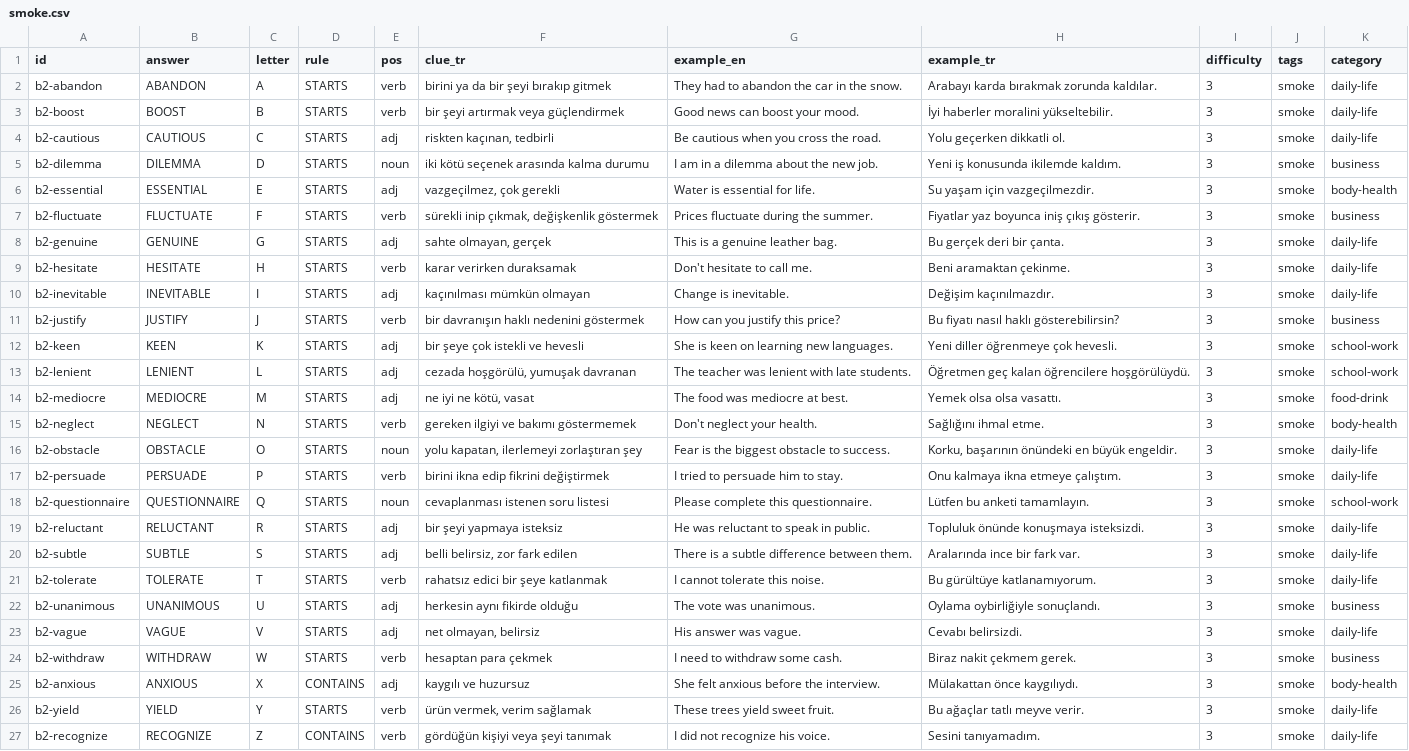
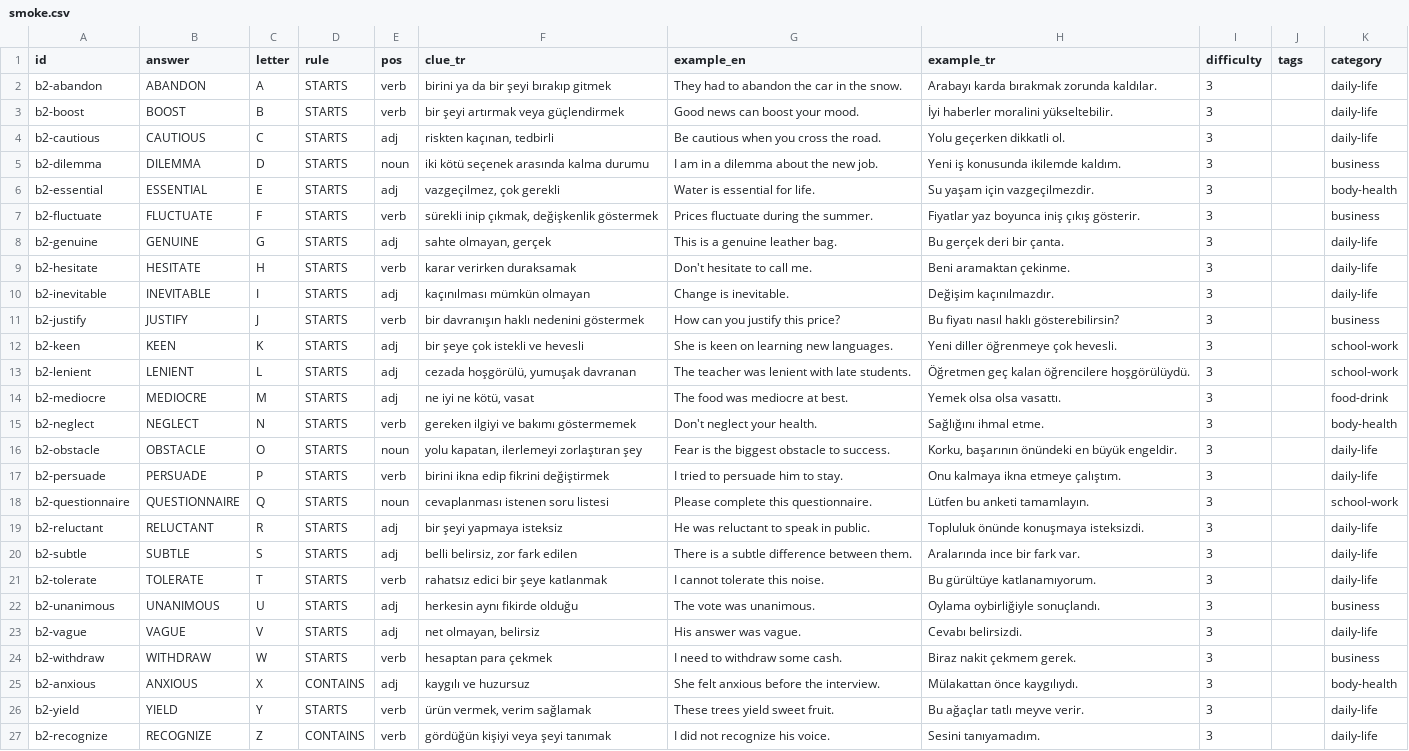
Before and after one commit to talhabayhn/lexi, a CSV file: content/cards/B2/smoke.csv, drawn as a sheet; the diff names each change by its address in the sheet, - before the commit and + after, or states it on an @@ line.

```diff
--- a/content/cards/B2/smoke.csv
+++ b/content/cards/B2/smoke.csv
-J2:J27 (tags): smoke
+J2:J27 (tags): (empty)
```
Also changed, not shown: 5 other files.
